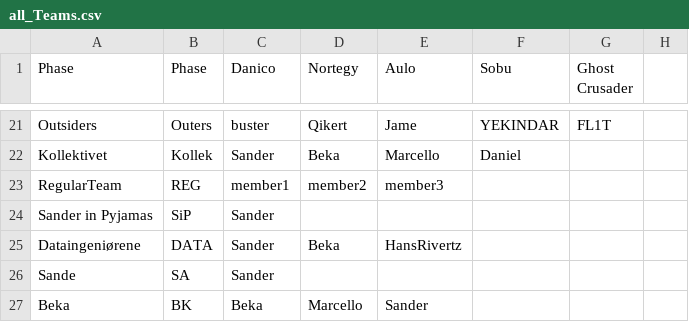
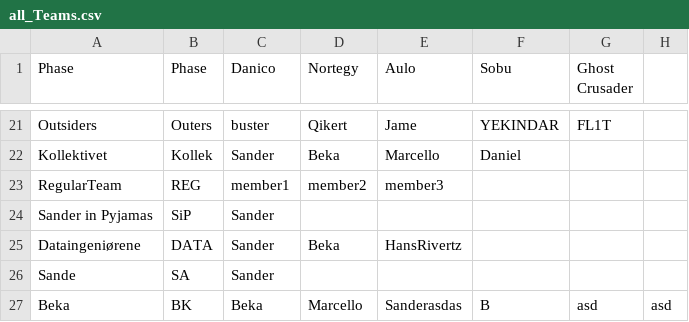
Before and after one commit to SanderOlinJ/GameCore-ETS, a CSV file: src/main/resources/edu/ntnu/idatt1002/sysdev_k1_05_ets/teamFiles/all_Teams.csv, drawn as a sheet; only a part is shown, gaps mark what is left out.

Commit message:
Added a method in MainPageController that fills the previous tournament area. It should not look like this, but i just wanted to fill the space

```diff
--- a/src/main/resources/edu/ntnu/idatt1002/sysdev_k1_05_ets/teamFiles/all_Teams.csv
+++ b/src/main/resources/edu/ntnu/idatt1002/sysdev_k1_05_ets/teamFiles/all_Teams.csv
@@ -26,2 +26,2 @@ Dataingeniørene,DATA,Sander,Beka,HansRivertz
 Sande,SA,Sander
-Beka,BK,Beka,Marcello,Sander
+Beka,BK,Beka,Marcello,Sanderasdas,B,asd,asd
```
Also changed, not shown: 9 other files.
